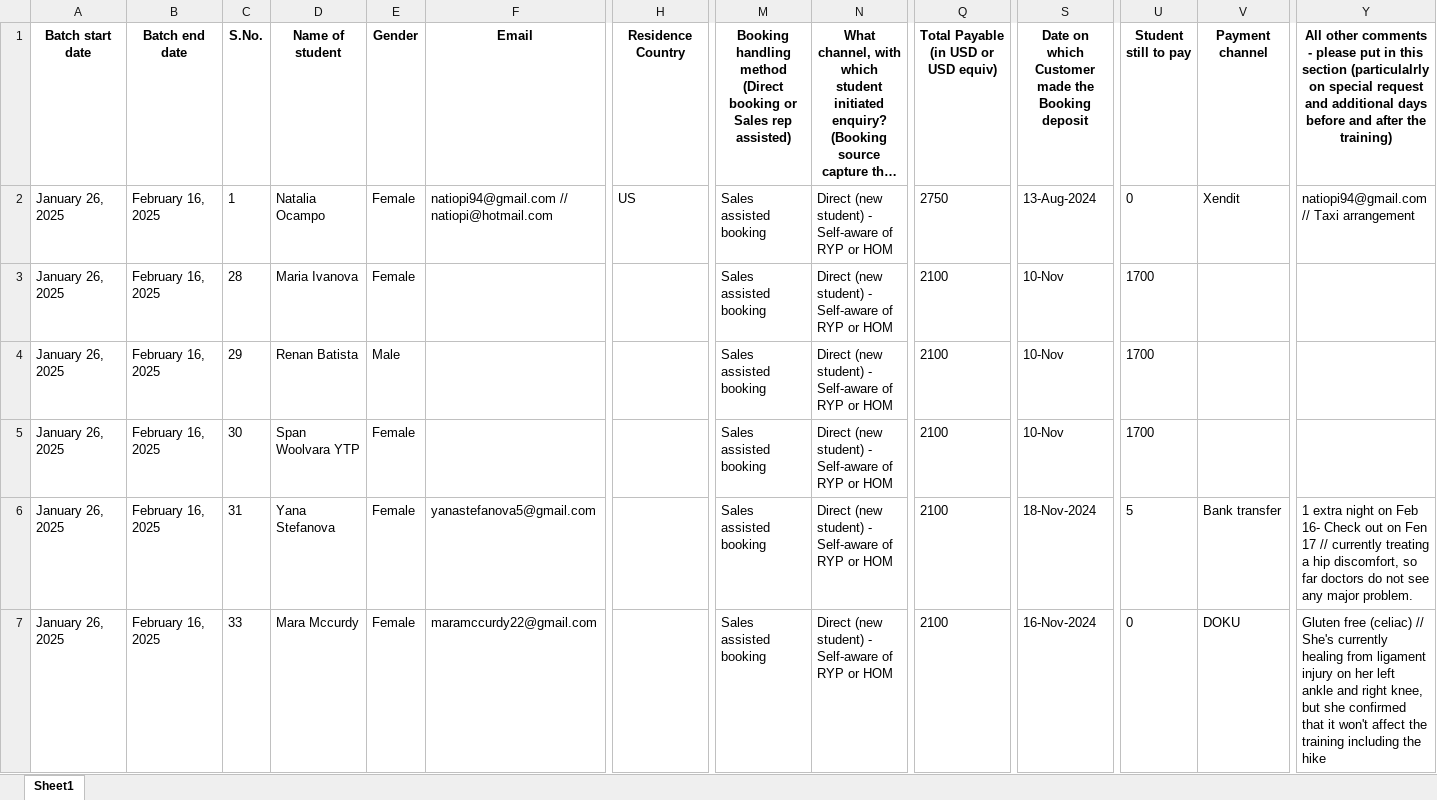
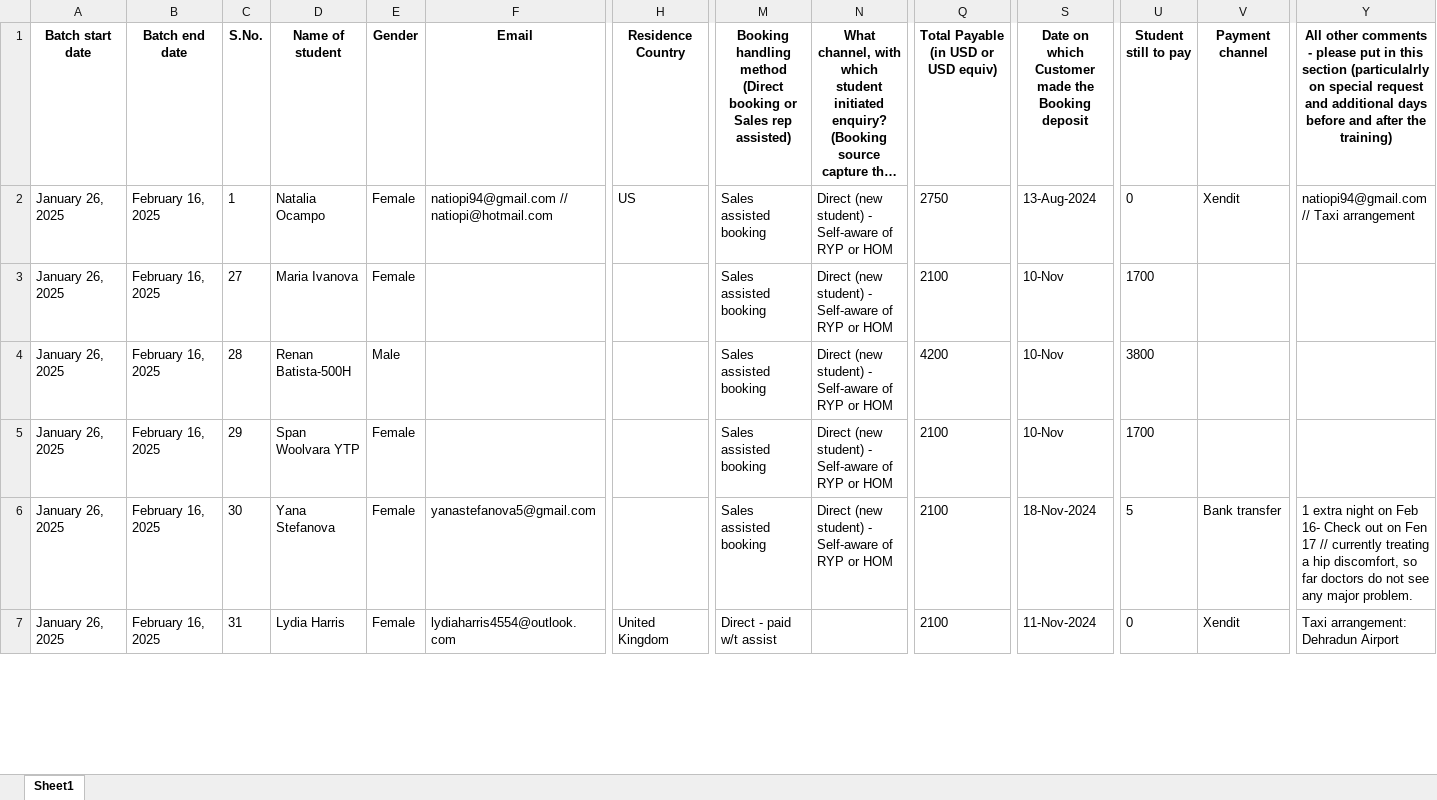
Before and after one commit to antoniusawe/sales-report, an Excel workbook: data/ryp_student_database_200hr.xlsx, sheet Sheet1, drawn as a sheet; only a part is shown, gaps mark what is left out; long unchanged cells end in …; values as stored, in another font and other column widths than the file's, no borders; the diff covers the shown part only; the diff names each change by its address in the sheet, - before the commit and + after, or states it on an @@ line.

Commit message:
Update data/ryp_student_database_200hr.xlsx

```diff
--- a/data/ryp_student_database_200hr.xlsx (sheet Sheet1)
+++ b/data/ryp_student_database_200hr.xlsx (sheet Sheet1)
-C3 (S.No.): 28
+C3 (S.No.): 27
-C4 (S.No.): 29
+C4 (S.No.): 28
-D4 (Name of student): Renan Batista
+D4 (Name of student): Renan Batista-500H
-Q4: 2100
+Q4: 4200
-U4 (Student still to pay): 1700
+U4 (Student still to pay): 3800
-C5 (S.No.): 30
+C5 (S.No.): 29
-C6 (S.No.): 31
+C6 (S.No.): 30
-C7 (S.No.): 33
+C7 (S.No.): 31
-D7 (Name of student): Mara Mccurdy
+D7 (Name of student): Lydia Harris
-F7 (Email): maramccurdy22@gmail.com
+F7 (Email): lydiaharris4554@outlook.com
-H7 (Residence Country): (empty)
+H7 (Residence Country): United Kingdom
-M7: Sales assisted booking
+M7: Direct - paid w/t assist
-N7: Direct (new student) - Self-aware of RYP or HOM
+N7: (empty)
-S7: 16-Nov-2024
+S7: 11-Nov-2024
-V7 (Payment channel): DOKU
+V7 (Payment channel): Xendit
-Y7: Gluten free (celiac) // She's currently healing from ligament injury on her left ankle and right knee, but she confirmed that it won't affect the training including the hike
+Y7: Taxi arrangement: Dehradun Airport
```
Also changed, not shown: 23 added rows, 12 removed rows, 12 moved rows and 397 edited cells elsewhere in this sheet.
